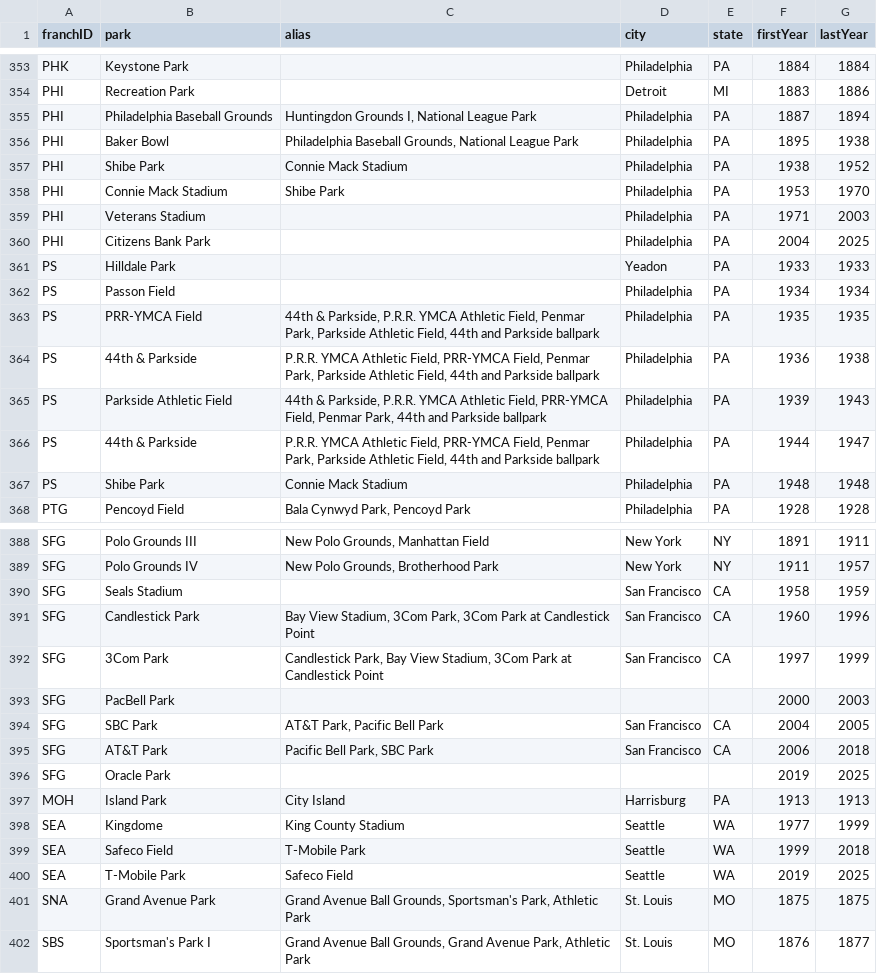
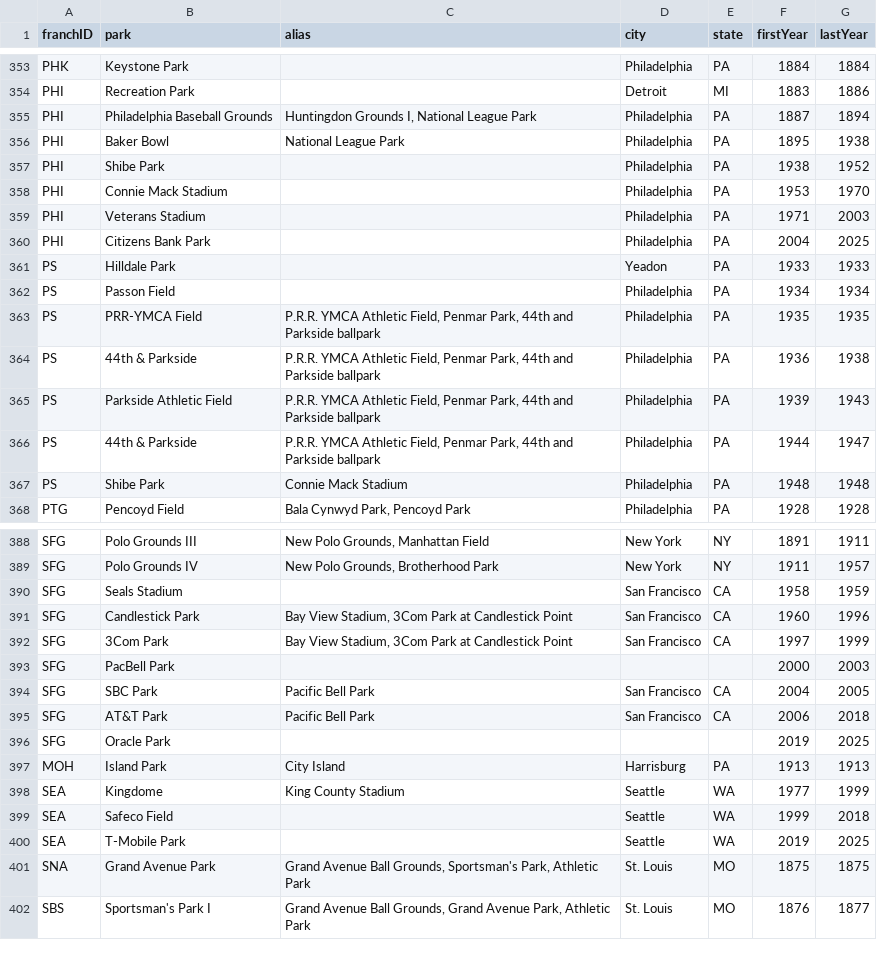
Before and after one commit to mikep63/baseball-records, a CSV file: docs/data/franchise_parks.csv, drawn as a sheet; only a part is shown, gaps mark what is left out; the diff covers the shown part only.

```diff
--- a/docs/data/franchise_parks.csv
+++ b/docs/data/franchise_parks.csv
@@ -355,5 +355,5 @@ PHI,Recreation Park,,Detroit,MI,1883,1886
 PHI,Philadelphia Baseball Grounds,"Huntingdon Grounds I, National League Park",Philadelphia,PA,1887,1894
-PHI,Baker Bowl,"Philadelphia Baseball Grounds, National League Park",Philadelphia,PA,1895,1938
-PHI,Shibe Park,Connie Mack Stadium,Philadelphia,PA,1938,1952
-PHI,Connie Mack Stadium,Shibe Park,Philadelphia,PA,1953,1970
+PHI,Baker Bowl,National League Park,Philadelphia,PA,1895,1938
+PHI,Shibe Park,,Philadelphia,PA,1938,1952
+PHI,Connie Mack Stadium,,Philadelphia,PA,1953,1970
 PHI,Veterans Stadium,,Philadelphia,PA,1971,2003
@@ -362,6 +362,6 @@ PS,Hilldale Park,,Yeadon,PA,1933,1933
 PS,Passon Field,,Philadelphia,PA,1934,1934
-PS,PRR-YMCA Field,"44th & Parkside, P.R.R. YMCA Athletic Field, Penmar Park, Parkside Athletic Field, 44th and Parkside ballpark",Philadelphia,PA,1935,1935
-PS,44th & Parkside,"P.R.R. YMCA Athletic Field, PRR-YMCA Field, Penmar Park, Parkside Athletic Field, 44th and Parkside ballpark",Philadelphia,PA,1936,1938
-PS,Parkside Athletic Field,"44th & Parkside, P.R.R. YMCA Athletic Field, PRR-YMCA Field, Penmar Park, 44th and Parkside ballpark",Philadelphia,PA,1939,1943
-PS,44th & Parkside,"P.R.R. YMCA Athletic Field, PRR-YMCA Field, Penmar Park, Parkside Athletic Field, 44th and Parkside ballpark",Philadelphia,PA,1944,1947
+PS,PRR-YMCA Field,"P.R.R. YMCA Athletic Field, Penmar Park, 44th and Parkside ballpark",Philadelphia,PA,1935,1935
+PS,44th & Parkside,"P.R.R. YMCA Athletic Field, Penmar Park, 44th and Parkside ballpark",Philadelphia,PA,1936,1938
+PS,Parkside Athletic Field,"P.R.R. YMCA Athletic Field, Penmar Park, 44th and Parkside ballpark",Philadelphia,PA,1939,1943
+PS,44th & Parkside,"P.R.R. YMCA Athletic Field, Penmar Park, 44th and Parkside ballpark",Philadelphia,PA,1944,1947
 PS,Shibe Park,Connie Mack Stadium,Philadelphia,PA,1948,1948
@@ -390,7 +390,7 @@ SFG,Polo Grounds IV,"New Polo Grounds, Brotherhood Park",New York,NY,1911,1957
 SFG,Seals Stadium,,San Francisco,CA,1958,1959
-SFG,Candlestick Park,"Bay View Stadium, 3Com Park, 3Com Park at Candlestick Point",San Francisco,CA,1960,1996
-SFG,3Com Park,"Candlestick Park, Bay View Stadium, 3Com Park at Candlestick Point",San Francisco,CA,1997,1999
+SFG,Candlestick Park,"Bay View Stadium, 3Com Park at Candlestick Point",San Francisco,CA,1960,1996
+SFG,3Com Park,"Bay View Stadium, 3Com Park at Candlestick Point",San Francisco,CA,1997,1999
 SFG,PacBell Park,,,,2000,2003
-SFG,SBC Park,"AT&T Park, Pacific Bell Park",San Francisco,CA,2004,2005
-SFG,AT&T Park,"Pacific Bell Park, SBC Park",San Francisco,CA,2006,2018
+SFG,SBC Park,Pacific Bell Park,San Francisco,CA,2004,2005
+SFG,AT&T Park,Pacific Bell Park,San Francisco,CA,2006,2018
 SFG,Oracle Park,,,,2019,2025
@@ -398,4 +398,4 @@ MOH,Island Park,City Island,Harrisburg,PA,1913,1913
 SEA,Kingdome,King County Stadium,Seattle,WA,1977,1999
-SEA,Safeco Field,T-Mobile Park,Seattle,WA,1999,2018
-SEA,T-Mobile Park,Safeco Field,Seattle,WA,2019,2025
+SEA,Safeco Field,,Seattle,WA,1999,2018
+SEA,T-Mobile Park,,Seattle,WA,2019,2025
 SNA,Grand Avenue Park,"Grand Avenue Ball Grounds, Sportsman's Park, Athletic Park",St. Louis,MO,1875,1875
```
Also changed, not shown: 61 edited cells elsewhere in this file, 4 other files.
